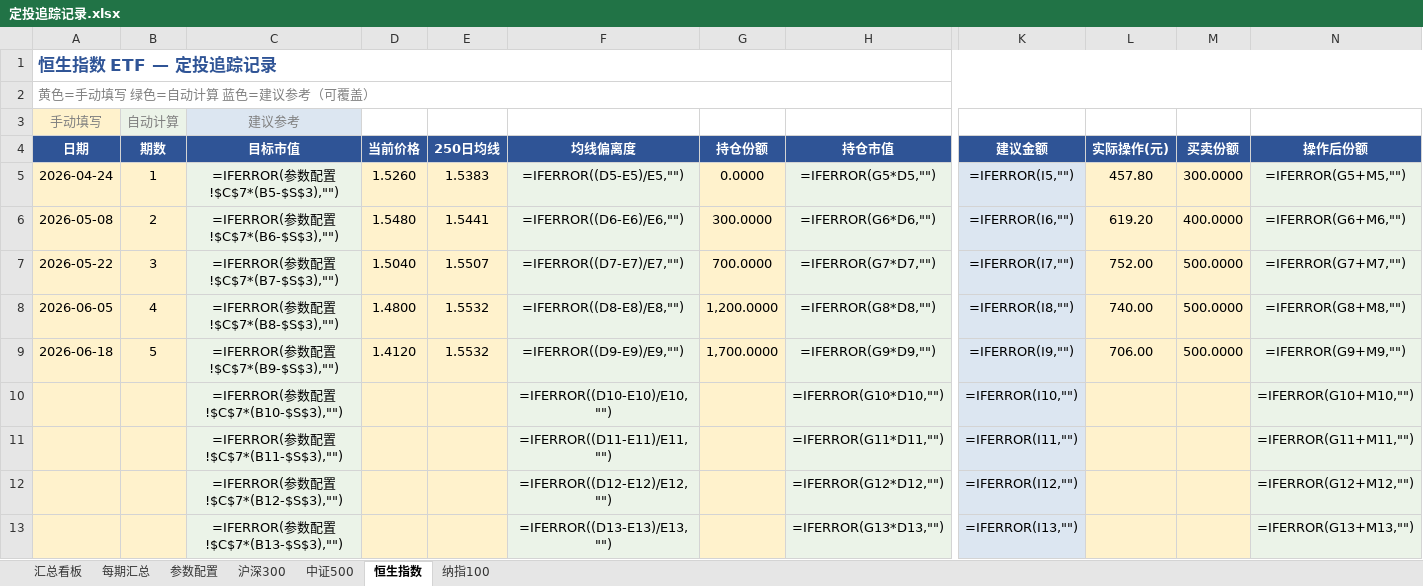
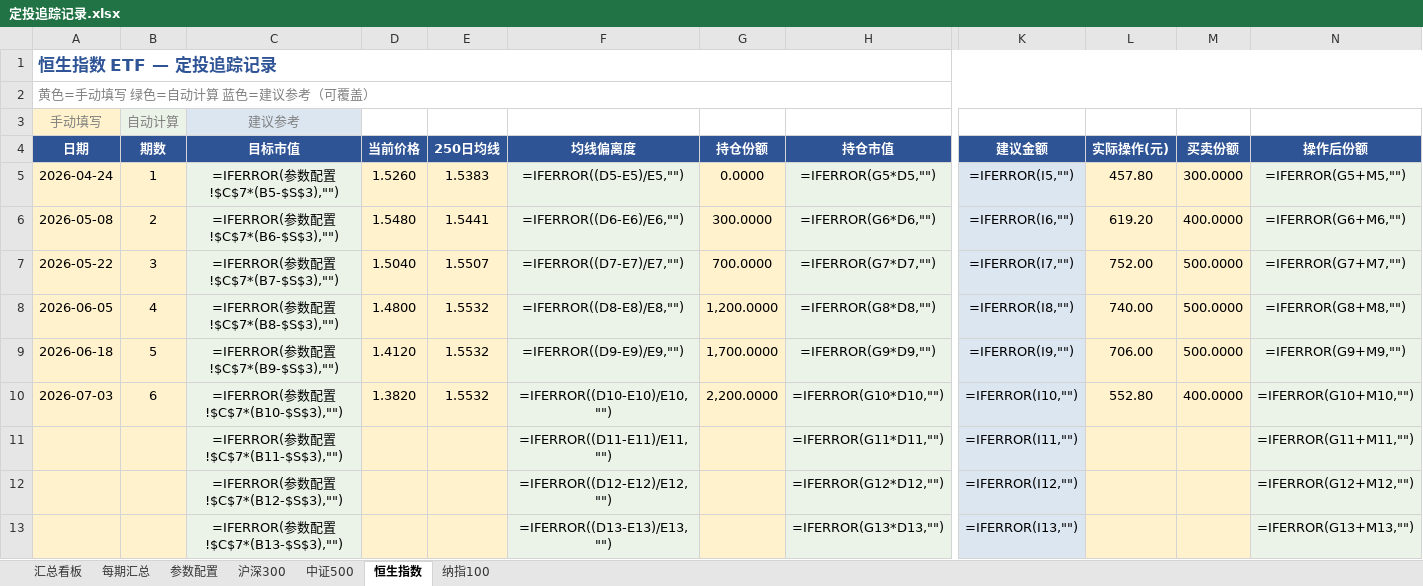
Before and after one commit to ParadeTo/financial_strategy, an Excel workbook: strategies/constant_value/定投追踪记录.xlsx, sheet 恒生指数, drawn as a sheet; only a part is shown, gaps mark what is left out; values as stored, in another font and other column widths than the file's, no borders; formulas without a stored value are shown as written; the diff names each change by its address in the sheet, - before the commit and + after, or states it on an @@ line.

```diff
--- a/strategies/constant_value/定投追踪记录.xlsx (sheet 恒生指数)
+++ b/strategies/constant_value/定投追踪记录.xlsx (sheet 恒生指数)
-A10 (日期): (empty)
+A10 (日期): 2026-07-03
-B10 (期数): (empty)
+B10 (期数): 6
-D10 (当前价格): (empty)
+D10 (当前价格): 1.3820
-E10 (250日均线): (empty)
+E10 (250日均线): 1.5532
-G10 (持仓份额): (empty)
+G10 (持仓份额): 2,200.0000
-L10 (实际操作(元)): (empty)
+L10 (实际操作(元)): 552.80
-M10 (买卖份额): (empty)
+M10 (买卖份额): 400.0000
```
Also changed, not shown: sheet 沪深300, sheet 中证500, sheet 纳指100, sheet 每期汇总.
